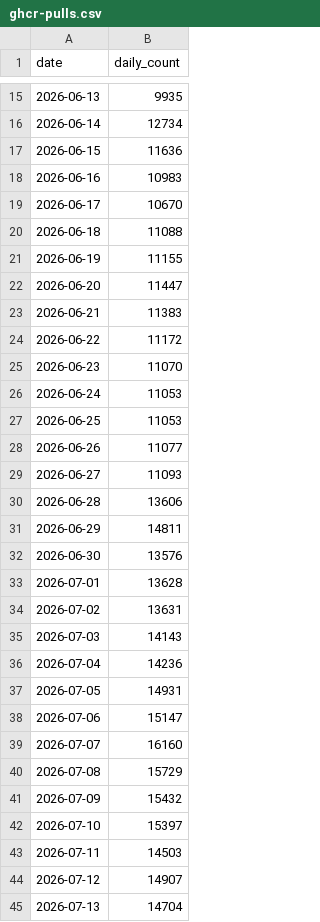
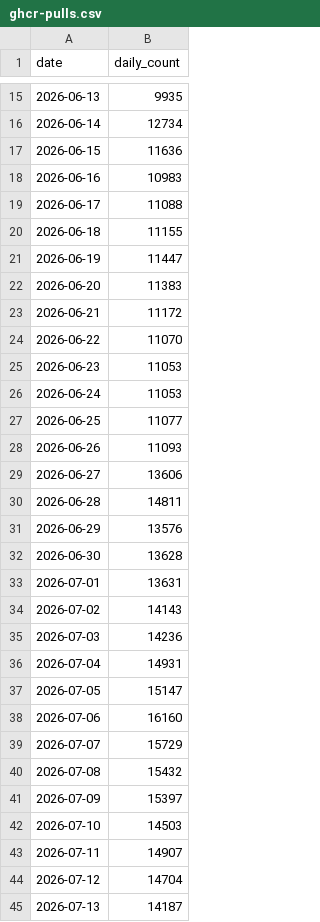
Before and after one commit to maziggy/bambuddy, a CSV file: maziggy/bambuddy/ghcr-pulls.csv, drawn as a sheet; only a part is shown, gaps mark what is left out; the diff covers the shown part only.

```diff
--- a/maziggy/bambuddy/ghcr-pulls.csv
+++ b/maziggy/bambuddy/ghcr-pulls.csv
@@ -18,28 +18,28 @@ date,daily_count
 2026-06-16,10983
-2026-06-17,10670
-2026-06-18,11088
-2026-06-19,11155
-2026-06-20,11447
-2026-06-21,11383
-2026-06-22,11172
-2026-06-23,11070
+2026-06-17,11088
+2026-06-18,11155
+2026-06-19,11447
+2026-06-20,11383
+2026-06-21,11172
+2026-06-22,11070
+2026-06-23,11053
 2026-06-24,11053
-2026-06-25,11053
-2026-06-26,11077
-2026-06-27,11093
-2026-06-28,13606
-2026-06-29,14811
-2026-06-30,13576
-2026-07-01,13628
-2026-07-02,13631
-2026-07-03,14143
-2026-07-04,14236
-2026-07-05,14931
-2026-07-06,15147
-2026-07-07,16160
-2026-07-08,15729
-2026-07-09,15432
-2026-07-10,15397
-2026-07-11,14503
-2026-07-12,14907
-2026-07-13,14704
+2026-06-25,11077
+2026-06-26,11093
+2026-06-27,13606
+2026-06-28,14811
+2026-06-29,13576
+2026-06-30,13628
+2026-07-01,13631
+2026-07-02,14143
+2026-07-03,14236
+2026-07-04,14931
+2026-07-05,15147
+2026-07-06,16160
+2026-07-07,15729
+2026-07-08,15432
+2026-07-09,15397
+2026-07-10,14503
+2026-07-11,14907
+2026-07-12,14704
+2026-07-13,14187
```
Also changed, not shown: 1 added row and 2 edited cells elsewhere in this file, 1 other file.
